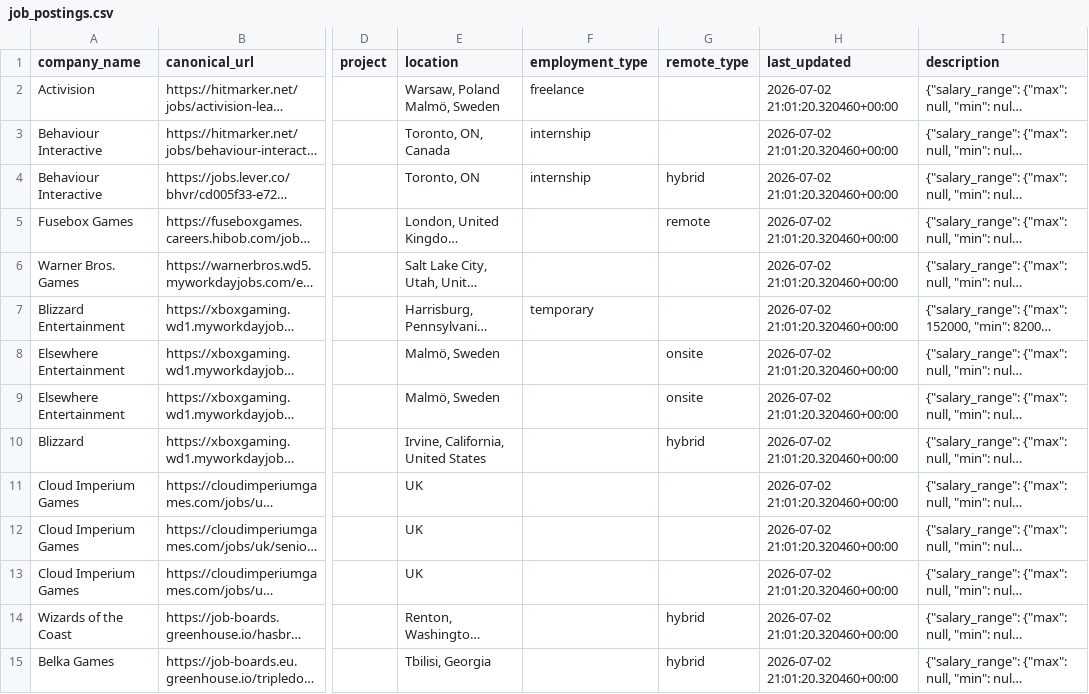
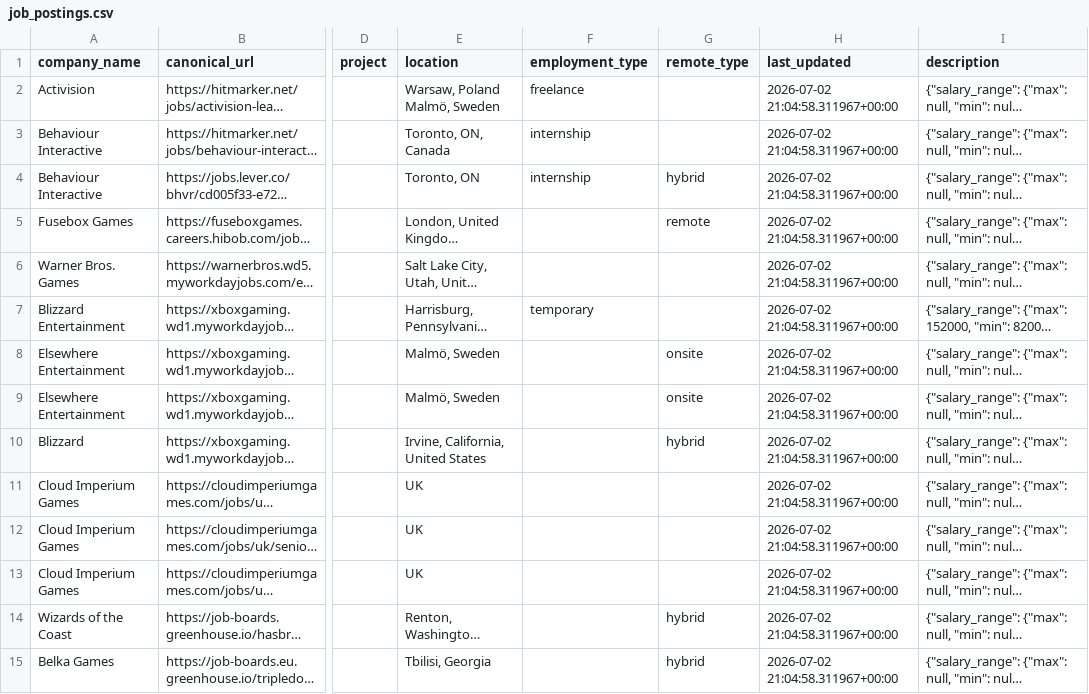
Before and after one commit to gwsig-tech/game-writing.com, a CSV file: src/data/jobs/job_postings.csv, drawn as a sheet; only a part is shown, gaps mark what is left out; long unchanged cells end in …; the diff covers the shown part only; the diff names each change by its address in the sheet, - before the commit and + after, or states it on an @@ line.

Commit message:
chore(jobs): refresh postings 2026-07-02

```diff
--- a/src/data/jobs/job_postings.csv
+++ b/src/data/jobs/job_postings.csv
-H2:H15 (last_updated): 2026-07-02 21:01:20.320460+00:00
+H2:H15 (last_updated): 2026-07-02 21:04:58.311967+00:00
```
Also changed, not shown: 121 edited cells elsewhere in this file.
